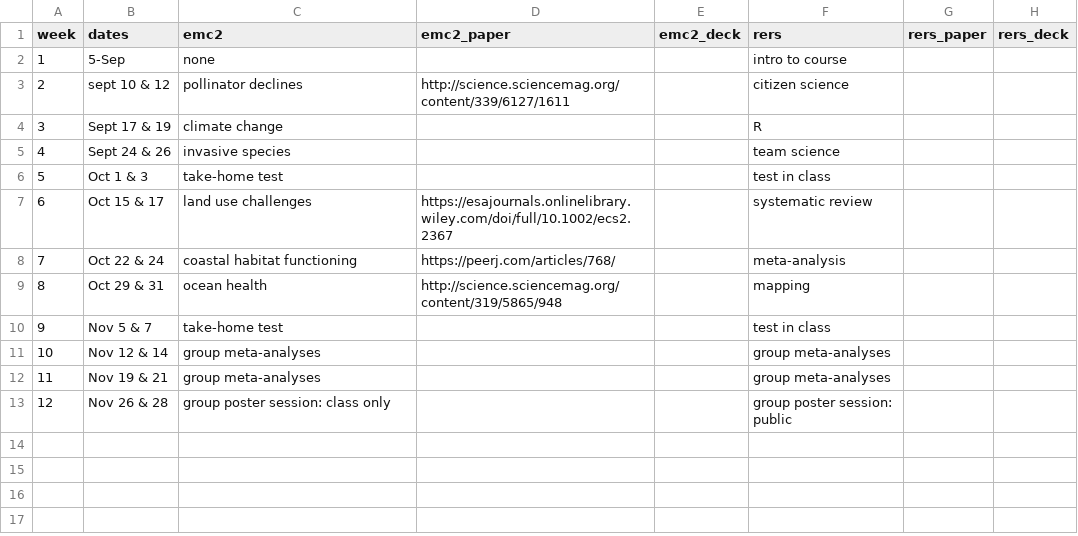
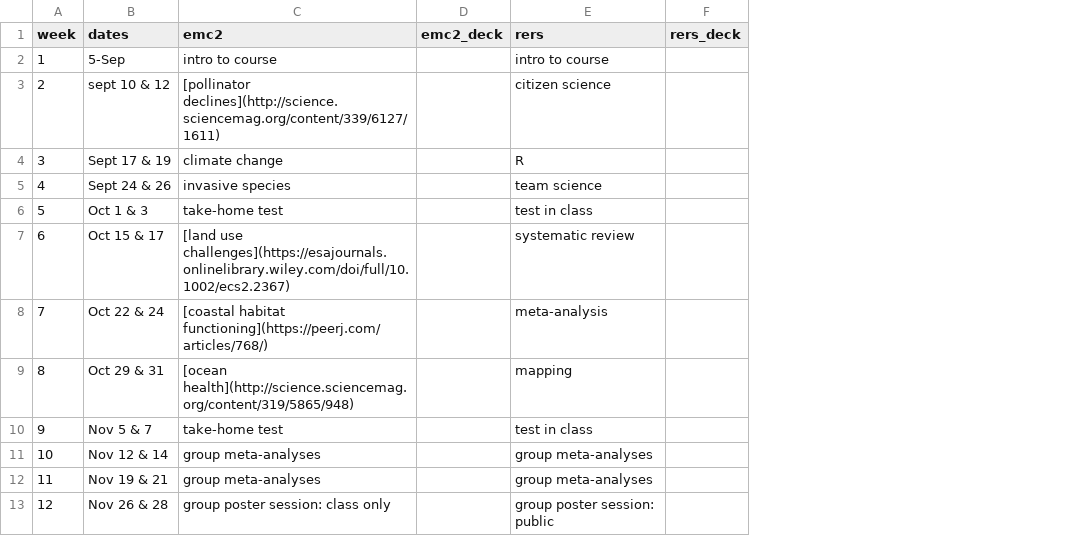
Before and after one commit to cjlortie/bio4enviro, a CSV file: schedule.csv, drawn as a sheet; the diff names each change by its address in the sheet, - before the commit and + after, or states it on an @@ line.

```diff
--- a/schedule.csv
+++ b/schedule.csv
-column D (emc2_paper), rows 3-9: http://science.sciencemag.org/content/339/6127/1611 |  |  |  | https://esajournals.onlinelibrary.wiley.com/doi/full/10.1002/ecs2.2367 | https://peerj.com/articles/768/ | http://science.sciencemag.org/content/319/5865/948
-column G (rers_paper), empty
-C2 (emc2): none
+C2 (emc2): intro to course
-C3 (emc2): pollinator declines
+C3 (emc2): [pollinator declines](http://science.sciencemag.org/content/339/6127/1611)
-C7 (emc2): land use challenges
+C7 (emc2): [land use challenges](https://esajournals.onlinelibrary.wiley.com/doi/full/10.1002/ecs2.2367)
-C8 (emc2): coastal habitat functioning
+C8 (emc2): [coastal habitat functioning](https://peerj.com/articles/768/)
-C9 (emc2): ocean health
+C9 (emc2): [ocean health](http://science.sciencemag.org/content/319/5865/948)
```
Also changed, not shown: 1 other file.
